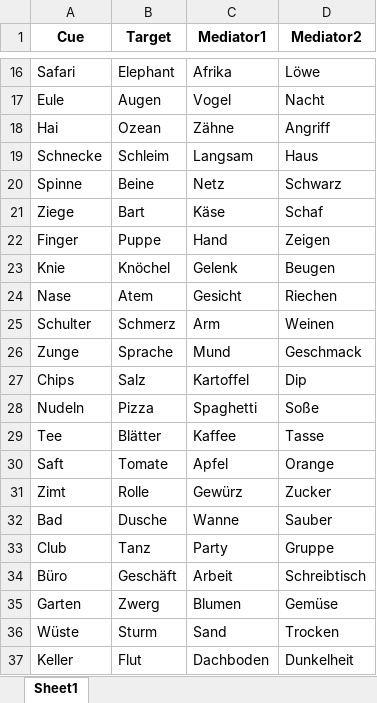
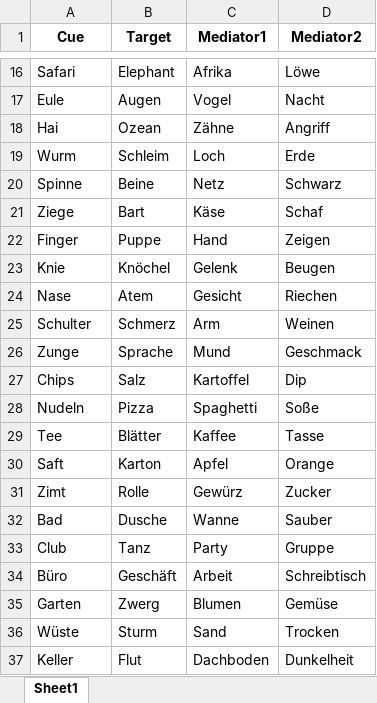
Before and after one commit to zs-nemecz/Guess_fMRI, an Excel workbook: sm_words.xlsx, sheet Sheet1, drawn as a sheet; only a part is shown, gaps mark what is left out; values as stored, in another font and other column widths than the file's, no borders; conditional formats not drawn; removed rows and columns are numbered as before the commit, all else as after; the diff names each change by its address in the sheet, - before the commit and + after, or states it on an @@ line.

```diff
--- a/sm_words.xlsx (sheet Sheet1)
+++ b/sm_words.xlsx (sheet Sheet1)
-row 19: Schnecke | Schleim | Langsam | Haus
+row 19: Wurm | Schleim | Loch | Erde
-B30 (Target): Tomate
+B30 (Target): Karton
```
Also changed, not shown: cue_target_pairs.xlsx, 8 other files.
